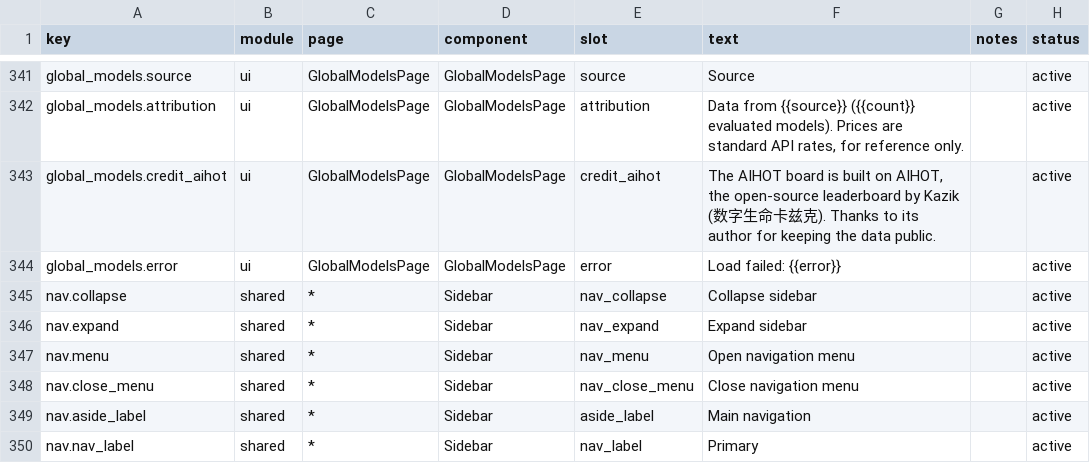
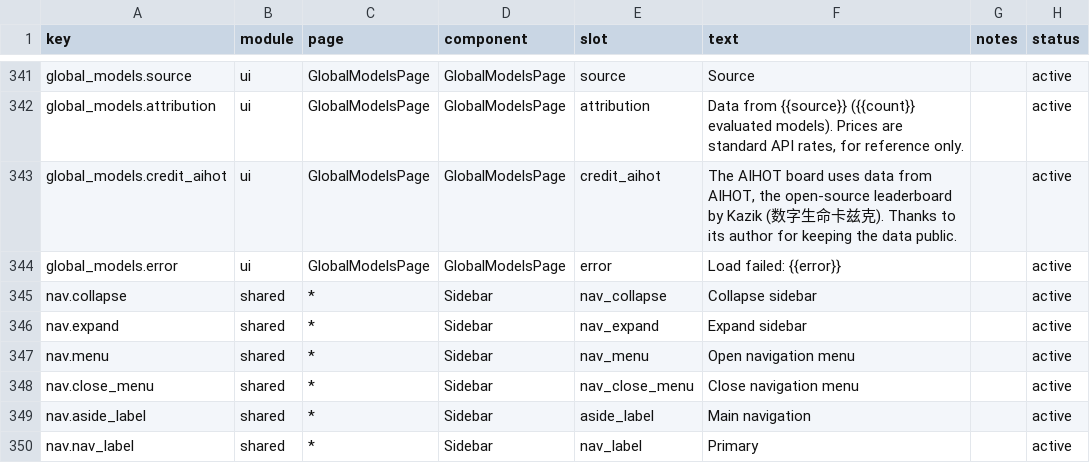
Before and after one commit to 01UNCLEDOG01/TokenTracker-Plus, a CSV file: dashboard/src/content/copy.csv, drawn as a sheet; only a part is shown, gaps mark what is left out.

Commit message:
docs: correct 1.17.1 changelog and AIHOT credit wording
Review follow-up: mark the batch as hot-update only, clarify that WAL
detection continues from the consumed rowid instead of back-reading,
name --source instead of UI switches, and fix the English source
sentence plus the Korean rendering of the author name.

```diff
--- a/dashboard/src/content/copy.csv
+++ b/dashboard/src/content/copy.csv
@@ -342,3 +342,3 @@ global_models.source,ui,GlobalModelsPage,GlobalModelsPage,source,"Source",,activ
 global_models.attribution,ui,GlobalModelsPage,GlobalModelsPage,attribution,"Data from {{source}} ({{count}} evaluated models). Prices are standard API rates, for reference only.",,active
-global_models.credit_aihot,ui,GlobalModelsPage,GlobalModelsPage,credit_aihot,"The AIHOT board is built on AIHOT, the open-source leaderboard by Kazik (数字生命卡兹克). Thanks to its author for keeping the data public.",,active
+global_models.credit_aihot,ui,GlobalModelsPage,GlobalModelsPage,credit_aihot,"The AIHOT board uses data from AIHOT, the open-source leaderboard by Kazik (数字生命卡兹克). Thanks to its author for keeping the data public.",,active
 global_models.error,ui,GlobalModelsPage,GlobalModelsPage,error,"Load failed: {{error}}",,active
```
Also changed, not shown: 2 other files.
